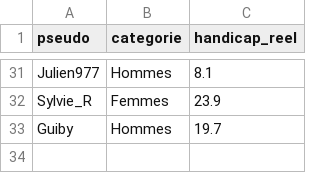
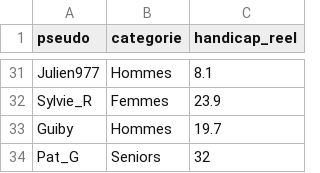
Before and after one commit to Neo1030/winter-challenge, a CSV file: config/joueurs.csv, drawn as a sheet; only a part is shown, gaps mark what is left out; the diff names each change by its address in the sheet, - before the commit and + after, or states it on an @@ line.

```diff
--- a/config/joueurs.csv
+++ b/config/joueurs.csv
+row 34: Pat_G | Seniors | 32
```
